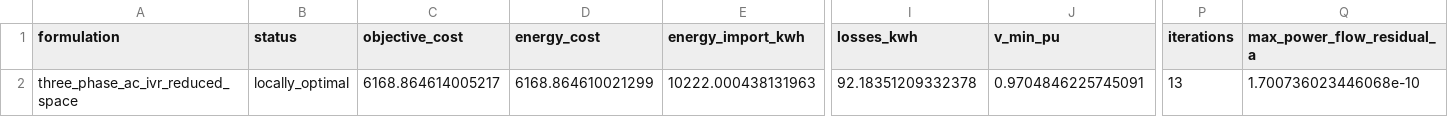
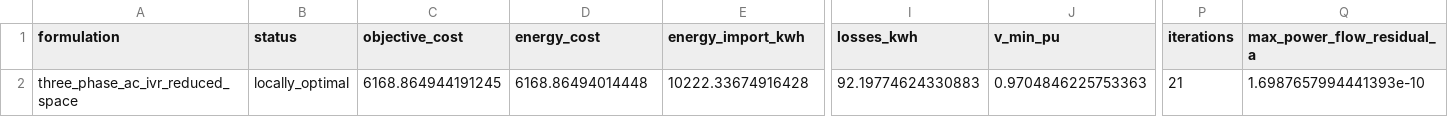
Before and after one commit to TeradaZenichi/opf-teacher, a CSV file: results/case5_unbalanced_summary.csv, drawn as a sheet; only a part is shown, gaps mark what is left out; the diff names each change by its address in the sheet, - before the commit and + after, or states it on an @@ line.

```diff
--- a/results/case5_unbalanced_summary.csv
+++ b/results/case5_unbalanced_summary.csv
-C2 (objective_cost): 6168.864614005217
+C2 (objective_cost): 6168.864944191245
-D2 (energy_cost): 6168.864610021299
+D2 (energy_cost): 6168.86494014448
-E2 (energy_import_kwh): 10222.000438131963
+E2 (energy_import_kwh): 10222.33674916428
-I2 (losses_kwh): 92.18351209332378
+I2 (losses_kwh): 92.19774624330883
-J2 (v_min_pu): 0.9704846225745091
+J2 (v_min_pu): 0.9704846225753363
-P2 (iterations): 13
+P2 (iterations): 21
-Q2 (max_power_flow_residual_a): 1.700736023446068e-10
+Q2 (max_power_flow_residual_a): 1.6987657994441393e-10
```
Also changed, not shown: results/case5_unbalanced_branches.csv, results/case5_unbalanced_buses.csv, 20 other files.
